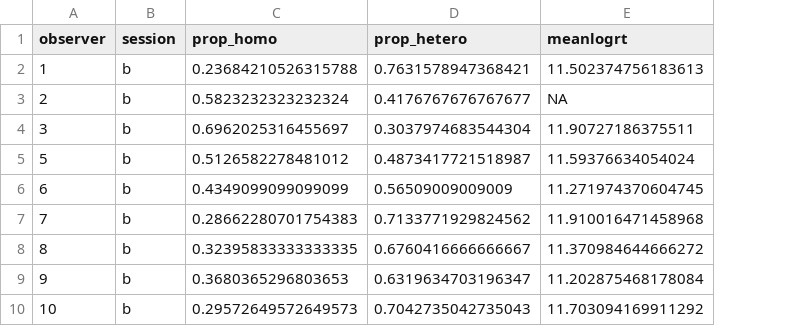
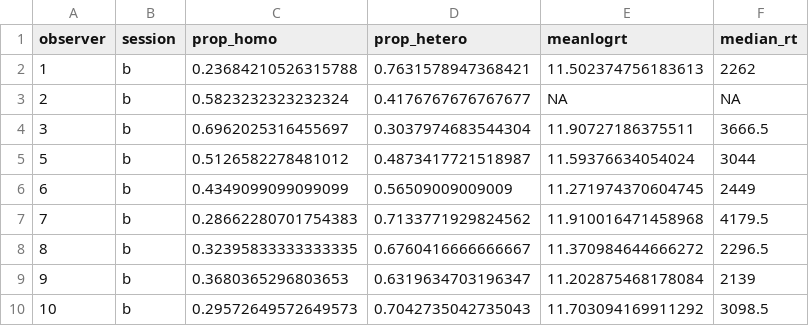
Before and after one commit to Riadsala/IndivDIffSearch, a CSV file: Scripts/lineseg/scratch/lineseg_output.csv, drawn as a sheet; only a part is shown; the diff names each change by its address in the sheet, - before the commit and + after, or states it on an @@ line.

```diff
--- a/Scripts/lineseg/scratch/lineseg_output.csv
+++ b/Scripts/lineseg/scratch/lineseg_output.csv
+column F (median_rt), rows 2-10: 2262 | NA | 3666.5 | 3044 | 2449 | 4179.5 | 2296.5 | 2139 | 3098.5
```
Also changed, not shown: Scripts/summaryData.csv, 29 other files.
